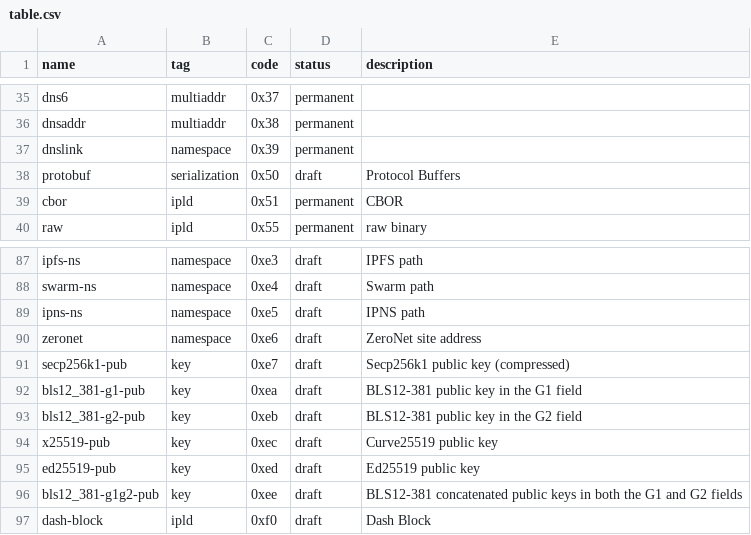
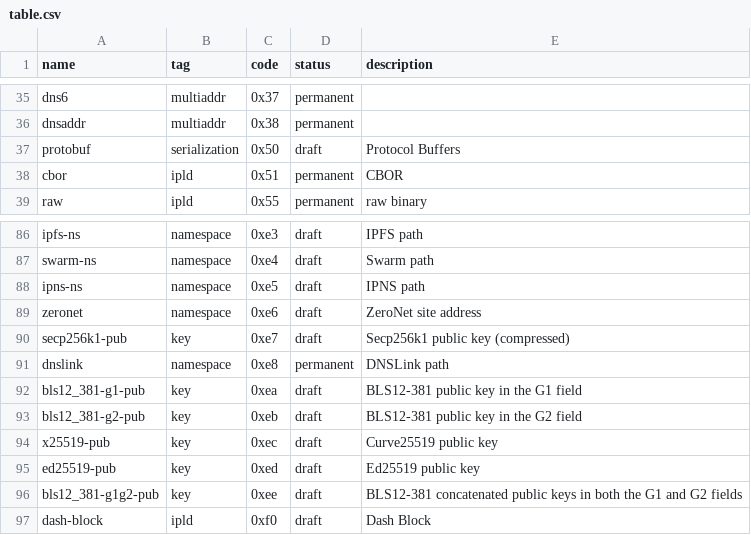
Before and after one commit to naure/multicodec, a CSV file: table.csv, drawn as a sheet; only a part is shown, gaps mark what is left out; removed rows and columns are numbered as before the commit, all else as after; the diff names each change by its address in the sheet, - before the commit and + after, or states it on an @@ line.

Commit message:
chore: move dnslink to 0xe8
https://github.com/multiformats/multicodec/pull/268#issuecomment-1134215525

```diff
--- a/table.csv
+++ b/table.csv
-row 37: dnslink | namespace | 0x39 | permanent
+row 91: dnslink | namespace | 0xe8 | permanent | DNSLink path
```
